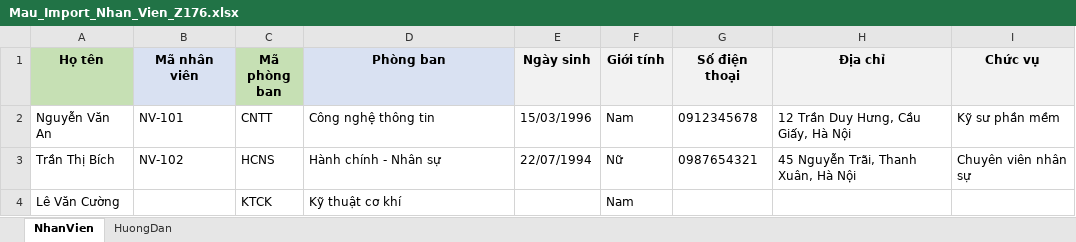
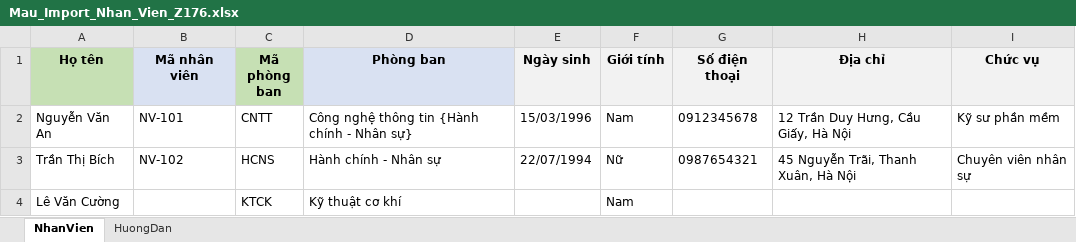
Before and after one commit to duong218/z76-update, an Excel workbook: client/public/templates/Mau_Import_Nhan_Vien_Z176.xlsx, sheet NhanVien, drawn as a sheet; values as stored, in another font and other column widths than the file's, no borders; the diff names each change by its address in the sheet, - before the commit and + after, or states it on an @@ line.

Commit message:
cho phép đổi quyền, sửa đổi thông tin cá nhân

```diff
--- a/client/public/templates/Mau_Import_Nhan_Vien_Z176.xlsx (sheet NhanVien)
+++ b/client/public/templates/Mau_Import_Nhan_Vien_Z176.xlsx (sheet NhanVien)
-D2 (Phòng ban): Công nghệ thông tin
+D2 (Phòng ban): Công nghệ thông tin {Hành chính - Nhân sự}
```
Also changed, not shown: sheet HuongDan, 5 other files.
